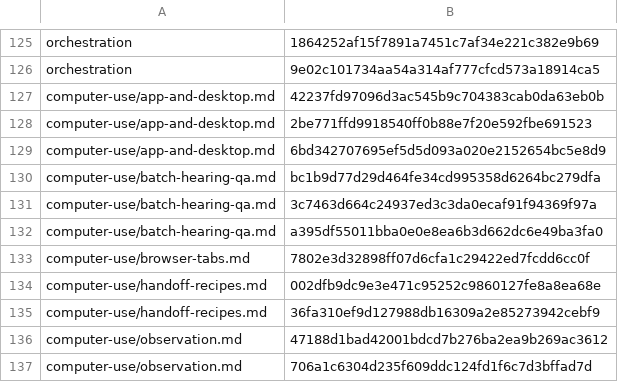
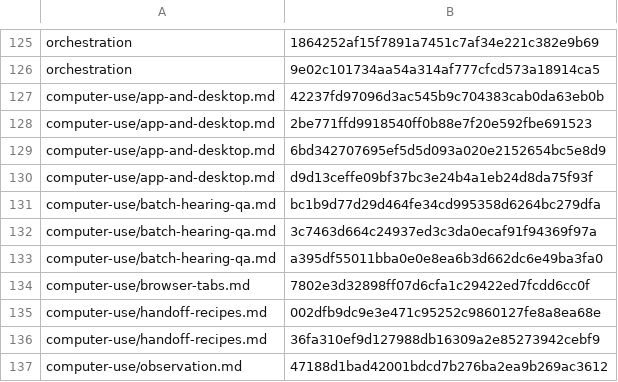
Before and after one commit to cjy5507/zerocode-ide, a TSV file: crates/zerocode-core/src/skill_releases.tsv, drawn as a sheet; only a part is shown, gaps mark what is left out; the shorter side is filled out with more unchanged rows.

```diff
--- a/crates/zerocode-core/src/skill_releases.tsv
+++ b/crates/zerocode-core/src/skill_releases.tsv
@@ -129,2 +129,3 @@ computer-use/app-and-desktop.md	2be771ffd9918540ff0b88e7f20e592fbe691523
 computer-use/app-and-desktop.md	6bd342707695ef5d5d093a020e2152654bc5e8d9
+computer-use/app-and-desktop.md	d9d13ceffe09bf37bc3e24b4a1eb24d8da75f93f
 computer-use/batch-hearing-qa.md	bc1b9d77d29d464fe34cd995358d6264bc279dfa
```
